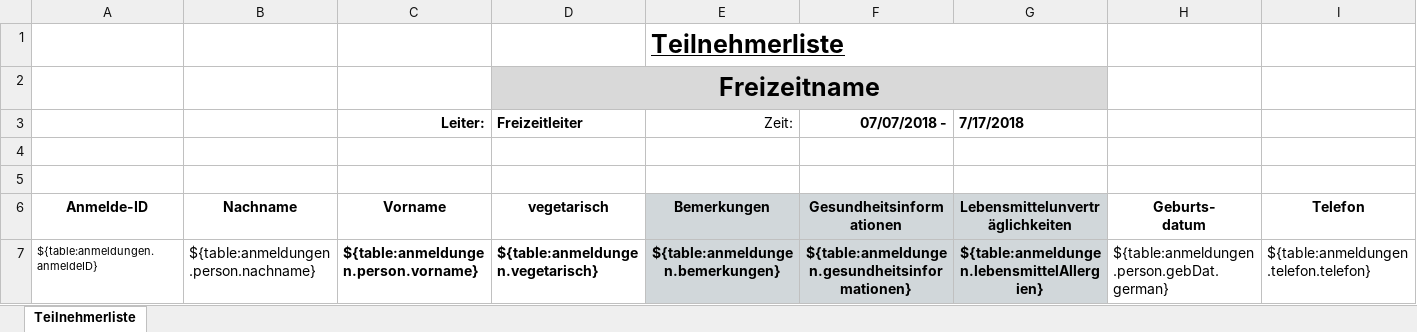
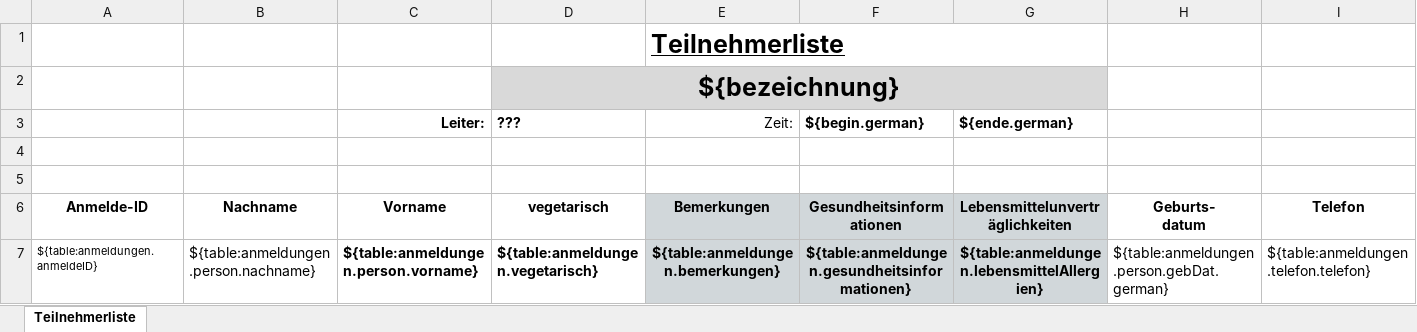
Before and after one commit to EC-Nordbund/ec-verwaltungs-app, an Excel workbook: packages/app/public/templates/kueche.xlsx, sheet Teilnehmerliste, drawn as a sheet; only a part is shown; values as stored, in another font and other column widths than the file's, no borders; charts and pictures not drawn; removed rows and columns are numbered as before the commit, all else as after; rows hold the shown columns only; the diff names each change by its address in the sheet, - before the commit and + after, or states it on an @@ line.

```diff
--- a/packages/app/public/templates/kueche.xlsx (sheet Teilnehmerliste)
+++ b/packages/app/public/templates/kueche.xlsx (sheet Teilnehmerliste)
-D2 (vegetarisch): Freizeitname
+D2 (vegetarisch): ${bezeichnung}
-row 3:  |  | Leiter: | Freizeitleiter | Zeit: | 07/07/2018 - | 7/17/2018
+row 3:  |  | Leiter: | ??? | Zeit: | ${begin.german} | ${ende.german}
```
Also changed, not shown: packages/app/public/templates/leiter.xlsx, packages/app/public/templates/mitarbeiter.xlsx, 8 other files.
